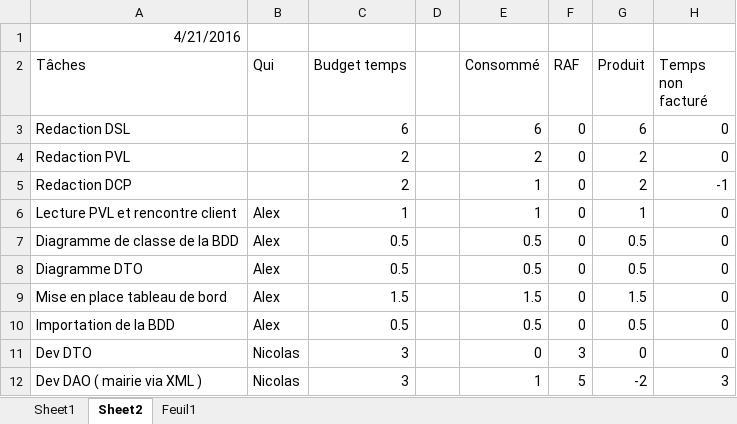
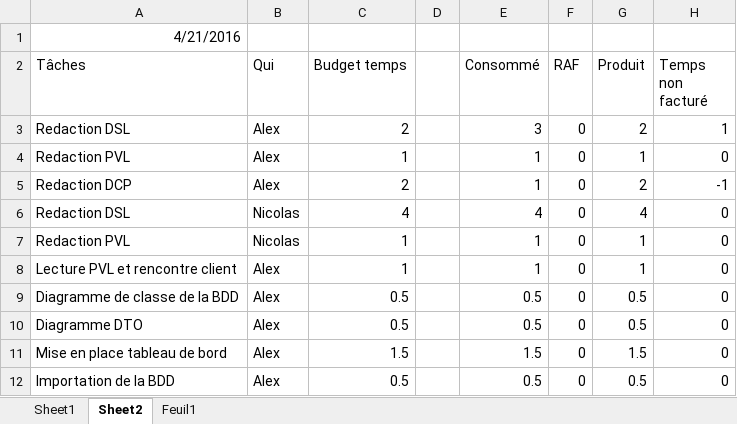
Before and after one commit to hezanathos/mairie, an Excel workbook: Tableau de Bord.xlsx, sheet Sheet2, drawn as a sheet; only a part is shown; the shorter side is filled out with more unchanged rows; values as stored, in another font and other column widths than the file's, no borders; removed rows and columns are numbered as before the commit, all else as after; the diff names each change by its address in the sheet, - before the commit and + after, or states it on an @@ line.

```diff
--- a/Tableau de Bord.xlsx (sheet Sheet2)
+++ b/Tableau de Bord.xlsx (sheet Sheet2)
-row 3: Redaction DSL |  | 6 |  | 6 | 0 | 6 | 0
+row 3: Redaction DSL | Alex | 2 |  | 3 | 0 | 2 | 1
-B4:B5 (Qui): (empty)
+B4:B5 (Qui): Alex
-C4 (Budget temps): 2
+C4 (Budget temps): 1
-E4 (Consommé): 2
+E4 (Consommé): 1
-G4 (Produit): 2
+G4 (Produit): 1
+row 6: Redaction DSL | Nicolas | 4 |  | 4 | 0 | 4 | 0
+row 7: Redaction PVL | Nicolas | 1 |  | 1 | 0 | 1 | 0
```
Also changed, not shown: sheet Sheet1, sheet Feuil1, formulas that keep their value, 4 other files.
